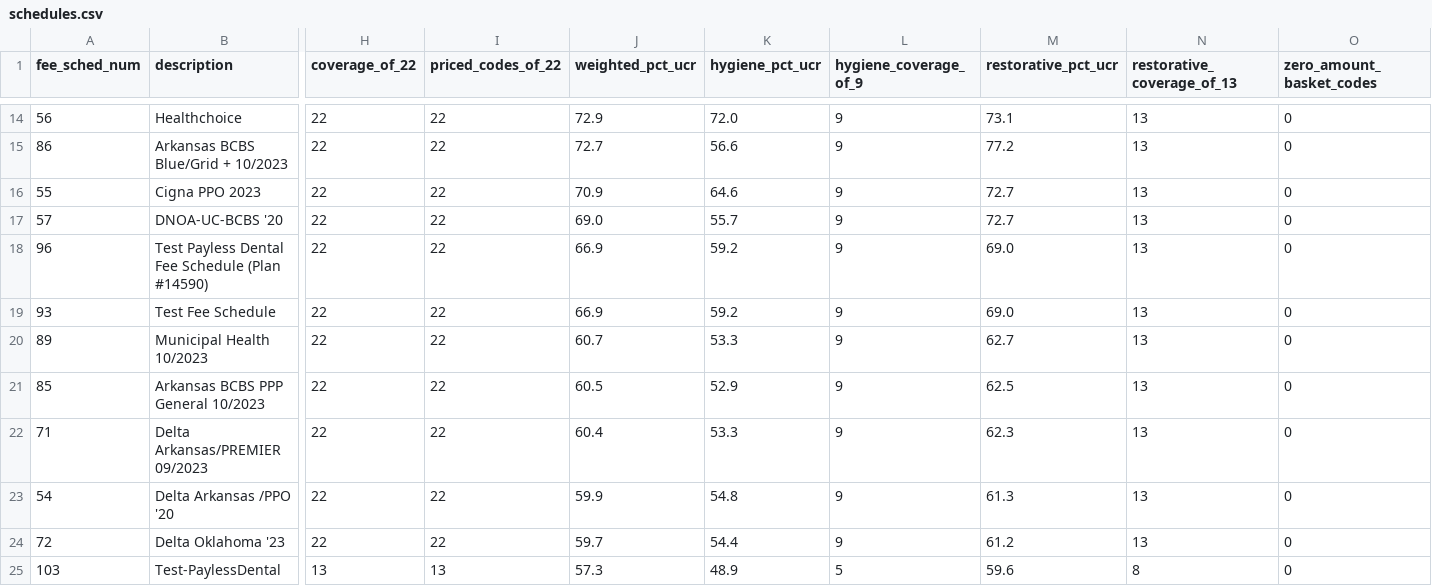
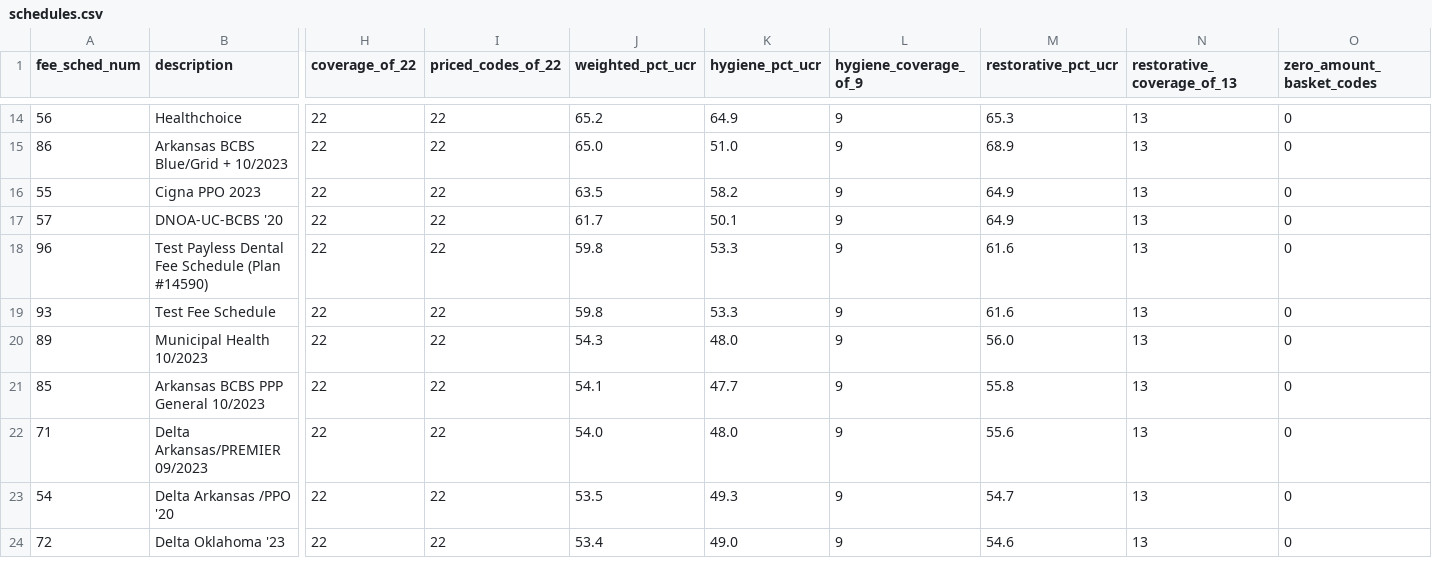
Before and after one commit to bsparkma/retell-ai-dashboard, a CSV file: docs/reports/fee-schedule-analysis-roland-2026-09-28/schedules.csv, drawn as a sheet; only a part is shown, gaps mark what is left out; removed rows and columns are numbered as before the commit, all else as after; rows hold the shown columns only; the diff covers the shown part only; the diff names each change by its address in the sheet, - before the commit and + after, or states it on an @@ line.

```diff
--- a/docs/reports/fee-schedule-analysis-roland-2026-09-28/schedules.csv
+++ b/docs/reports/fee-schedule-analysis-roland-2026-09-28/schedules.csv
-J14 (weighted_pct_ucr): 72.9
+J14 (weighted_pct_ucr): 65.2
-K14 (hygiene_pct_ucr): 72.0
+K14 (hygiene_pct_ucr): 64.9
-M14 (restorative_pct_ucr): 73.1
+M14 (restorative_pct_ucr): 65.3
-J15 (weighted_pct_ucr): 72.7
+J15 (weighted_pct_ucr): 65.0
-K15 (hygiene_pct_ucr): 56.6
+K15 (hygiene_pct_ucr): 51.0
-M15 (restorative_pct_ucr): 77.2
+M15 (restorative_pct_ucr): 68.9
-J16 (weighted_pct_ucr): 70.9
+J16 (weighted_pct_ucr): 63.5
-K16 (hygiene_pct_ucr): 64.6
+K16 (hygiene_pct_ucr): 58.2
-M16:M17 (restorative_pct_ucr): 72.7
+M16:M17 (restorative_pct_ucr): 64.9
-J17 (weighted_pct_ucr): 69.0
+J17 (weighted_pct_ucr): 61.7
-K17 (hygiene_pct_ucr): 55.7
+K17 (hygiene_pct_ucr): 50.1
-J18:J19 (weighted_pct_ucr): 66.9
+J18:J19 (weighted_pct_ucr): 59.8
-K18:K19 (hygiene_pct_ucr): 59.2
+K18:K19 (hygiene_pct_ucr): 53.3
-M18:M19 (restorative_pct_ucr): 69.0
+M18:M19 (restorative_pct_ucr): 61.6
-J20 (weighted_pct_ucr): 60.7
+J20 (weighted_pct_ucr): 54.3
-K20 (hygiene_pct_ucr): 53.3
+K20 (hygiene_pct_ucr): 48.0
-M20 (restorative_pct_ucr): 62.7
+M20 (restorative_pct_ucr): 56.0
-J21 (weighted_pct_ucr): 60.5
+J21 (weighted_pct_ucr): 54.1
-K21 (hygiene_pct_ucr): 52.9
+K21 (hygiene_pct_ucr): 47.7
-M21 (restorative_pct_ucr): 62.5
+M21 (restorative_pct_ucr): 55.8
-J22 (weighted_pct_ucr): 60.4
+J22 (weighted_pct_ucr): 54.0
-K22 (hygiene_pct_ucr): 53.3
+K22 (hygiene_pct_ucr): 48.0
-M22 (restorative_pct_ucr): 62.3
+M22 (restorative_pct_ucr): 55.6
-J23 (weighted_pct_ucr): 59.9
+J23 (weighted_pct_ucr): 53.5
-K23 (hygiene_pct_ucr): 54.8
+K23 (hygiene_pct_ucr): 49.3
-M23 (restorative_pct_ucr): 61.3
+M23 (restorative_pct_ucr): 54.7
-J24 (weighted_pct_ucr): 59.7
+J24 (weighted_pct_ucr): 53.4
-K24 (hygiene_pct_ucr): 54.4
+K24 (hygiene_pct_ucr): 49.0
-M24 (restorative_pct_ucr): 61.2
+M24 (restorative_pct_ucr): 54.6
-row 25: 103 | Test-PaylessDental | 13 | 13 | 57.3 | 48.9 | 5 | 59.6 | 8 | 0
```
Also changed, not shown: 1 added row and 95 edited cells elsewhere in this file, docs/reports/fee-schedule-analysis-roland-2026-09-28/carriers.csv, docs/reports/fee-schedule-analysis-roland-2026-09-28/per_code.csv, 6 other files.
